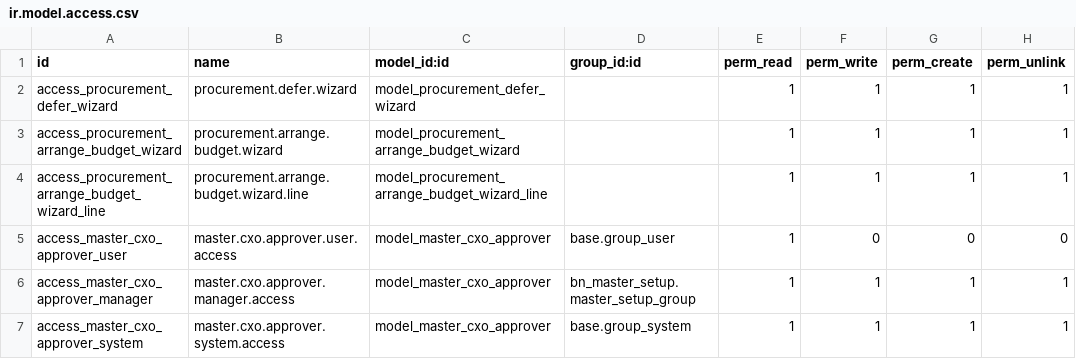
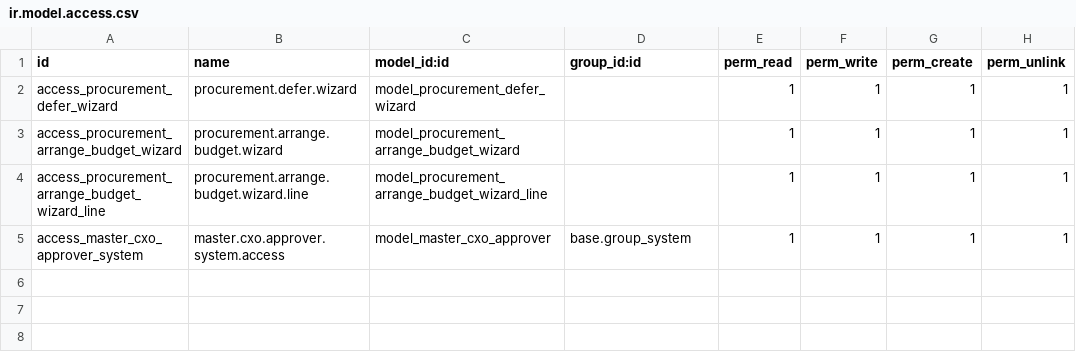
Before and after one commit to Saylani-Welfare-Trust/swit-odoo, a CSV file: custom-addons/bn_procurement_workflow/security/ir.model.access.csv, drawn as a sheet.

Commit message:
Update ir.model.access.csv

```diff
--- a/custom-addons/bn_procurement_workflow/security/ir.model.access.csv
+++ b/custom-addons/bn_procurement_workflow/security/ir.model.access.csv
@@ -4,4 +4,2 @@ access_procurement_arrange_budget_wizard,procurement.arrange.budget.wizard,model
 access_procurement_arrange_budget_wizard_line,procurement.arrange.budget.wizard.line,model_procurement_arrange_budget_wizard_line,,1,1,1,1
-access_master_cxo_approver_user,master.cxo.approver.user.access,model_master_cxo_approver,base.group_user,1,0,0,0
-access_master_cxo_approver_manager,master.cxo.approver.manager.access,model_master_cxo_approver,bn_master_setup.master_setup_group,1,1,1,1
 access_master_cxo_approver_system,master.cxo.approver.system.access,model_master_cxo_approver,base.group_system,1,1,1,1
```
